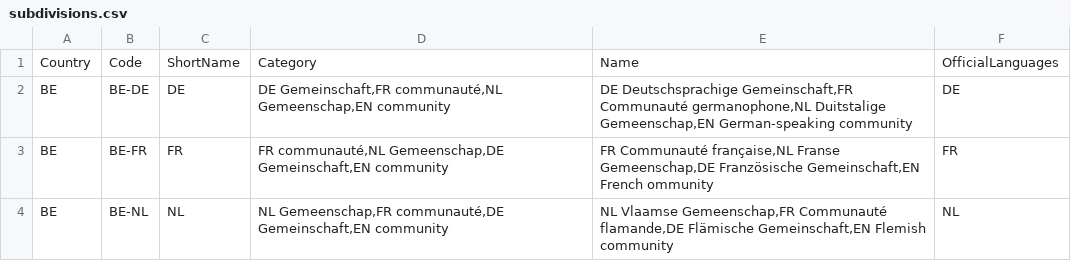
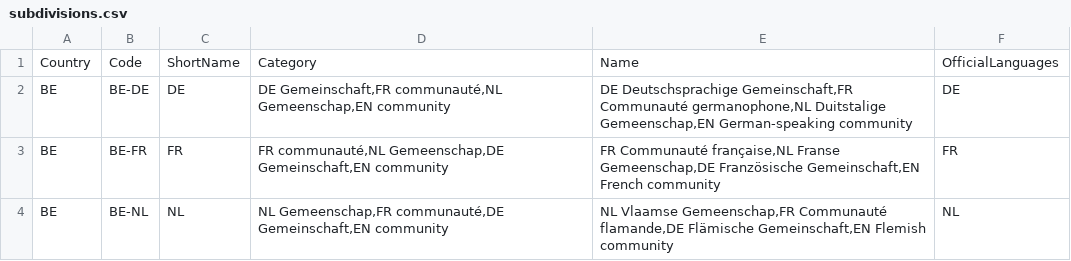
Before and after one commit to openpotato/openholidaysapi.data, a CSV file: src/be/subdivisions.csv, drawn as a sheet.

Commit message:
Fix typo in Belgian subdivision: "French ommunity" (Closes #35)

```diff
--- a/src/be/subdivisions.csv
+++ b/src/be/subdivisions.csv
@@ -2,3 +2,3 @@
 BE;BE-DE;DE;DE Gemeinschaft,FR communauté,NL Gemeenschap,EN community;DE Deutschsprachige Gemeinschaft,FR Communauté germanophone,NL Duitstalige Gemeenschap,EN German-speaking community;DE
-BE;BE-FR;FR;FR communauté,NL Gemeenschap,DE Gemeinschaft,EN community;FR Communauté française,NL Franse Gemeenschap,DE Französische Gemeinschaft,EN French ommunity;FR
+BE;BE-FR;FR;FR communauté,NL Gemeenschap,DE Gemeinschaft,EN community;FR Communauté française,NL Franse Gemeenschap,DE Französische Gemeinschaft,EN French community;FR
 BE;BE-NL;NL;NL Gemeenschap,FR communauté,DE Gemeinschaft,EN community;NL Vlaamse Gemeenschap,FR Communauté flamande,DE Flämische Gemeinschaft,EN Flemish community;NL
```
